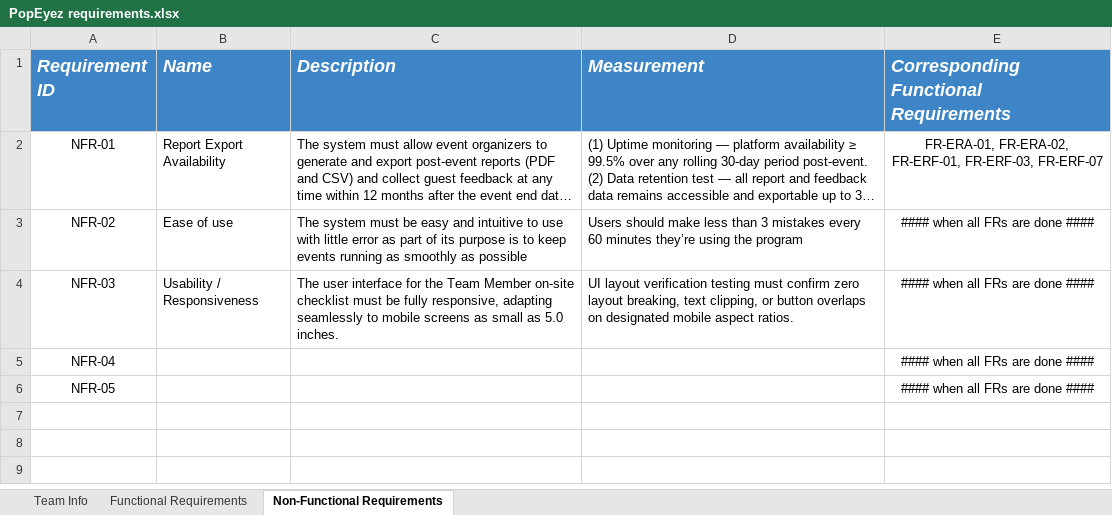
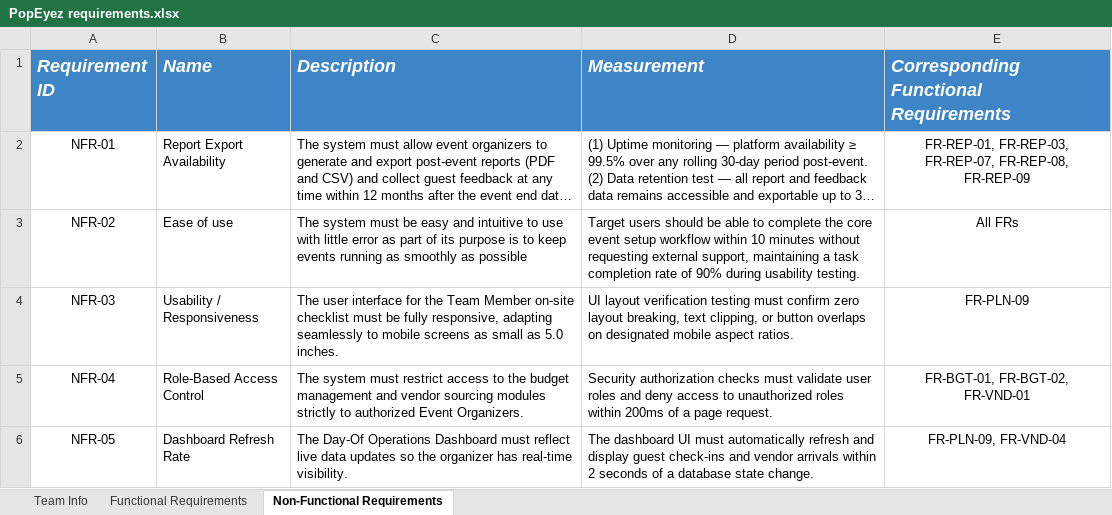
Before and after one commit to csenstuff/PopEyez, an Excel workbook: PopEyez requirements.xlsx, sheet Non-Functional Requirements, drawn as a sheet; long unchanged cells end in …; values as stored, in another font and other column widths than the file's, no borders; the diff names each change by its address in the sheet, - before the commit and + after, or states it on an @@ line.

```diff
--- a/PopEyez requirements.xlsx (sheet Non-Functional Requirements)
+++ b/PopEyez requirements.xlsx (sheet Non-Functional Requirements)
-E2: FR-ERA-01, FR-ERA-02, FR-ERF-01, FR-ERF-03, FR-ERF-07
+E2: FR-REP-01, FR-REP-03, FR-REP-07, FR-REP-08, FR-REP-09
-D3 (Measurement): Users should make less than 3 mistakes every 60 minutes they’re using the program
+D3 (Measurement): Target users should be able to complete the core event setup workflow within 10 minutes without requesting external support, maintaining a task completion rate of 90% during usability testing.
-E3: #### when all FRs are done ####
+E3: All FRs
-E4: #### when all FRs are done ####
+E4: FR-PLN-09
-B5 (Name): (empty)
+B5 (Name): Role-Based Access Control
-C5 (Description): (empty)
+C5 (Description): The system must restrict access to the budget management and vendor sourcing modules strictly to authorized Event Organizers.
-D5 (Measurement): (empty)
+D5 (Measurement): Security authorization checks must validate user roles and deny access to unauthorized roles within 200ms of a page request.
-E5: #### when all FRs are done ####
+E5: FR-BGT-01, FR-BGT-02, FR-VND-01
-B6 (Name): (empty)
+B6 (Name): Dashboard Refresh Rate
-C6 (Description): (empty)
+C6 (Description): The Day-Of Operations Dashboard must reflect live data updates so the organizer has real-time visibility.
-D6 (Measurement): (empty)
+D6 (Measurement): The dashboard UI must automatically refresh and display guest check-ins and vendor arrivals within 2 seconds of a database state change.
-E6: #### when all FRs are done ####
+E6: FR-PLN-09, FR-VND-04
```
Also changed, not shown: sheet Functional Requirements, 1 other file.
